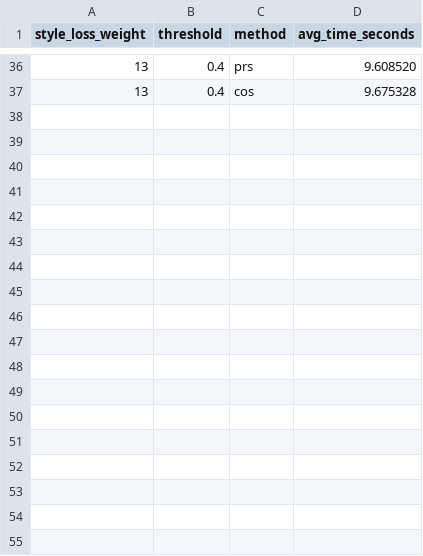
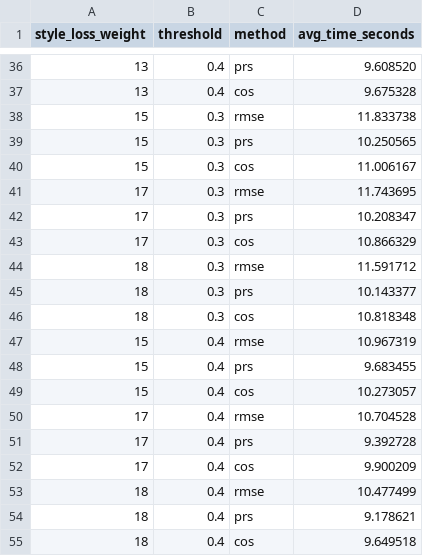
Before and after one commit to Antonello03/GramStyleAnalysis, a CSV file: val/out/avg_times.csv, drawn as a sheet; only a part is shown, gaps mark what is left out.

```diff
--- a/val/out/avg_times.csv
+++ b/val/out/avg_times.csv
@@ -37 +37,19 @@ style_loss_weight,threshold,method,avg_time_seconds
 13,0.4,cos,9.675328
+15,0.3,rmse,11.833738
+15,0.3,prs,10.250565
+15,0.3,cos,11.006167
+17,0.3,rmse,11.743695
+17,0.3,prs,10.208347
+17,0.3,cos,10.866329
+18,0.3,rmse,11.591712
+18,0.3,prs,10.143377
+18,0.3,cos,10.818348
+15,0.4,rmse,10.967319
+15,0.4,prs,9.683455
+15,0.4,cos,10.273057
+17,0.4,rmse,10.704528
+17,0.4,prs,9.392728
+17,0.4,cos,9.900209
+18,0.4,rmse,10.477499
+18,0.4,prs,9.178621
+18,0.4,cos,9.649518
```
Also changed, not shown: 6 other files.
